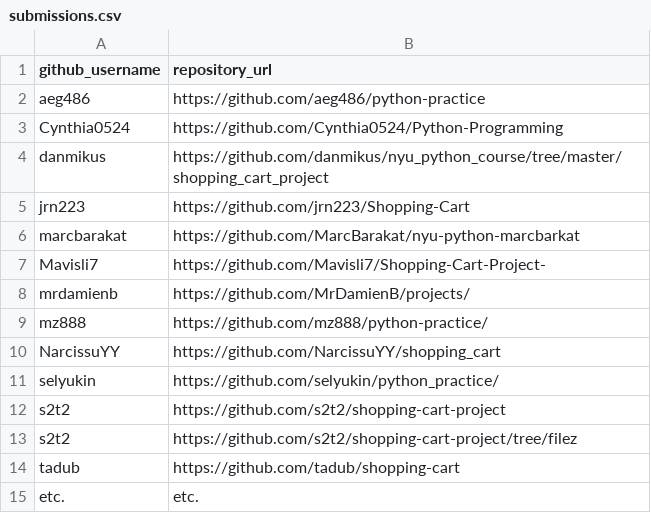
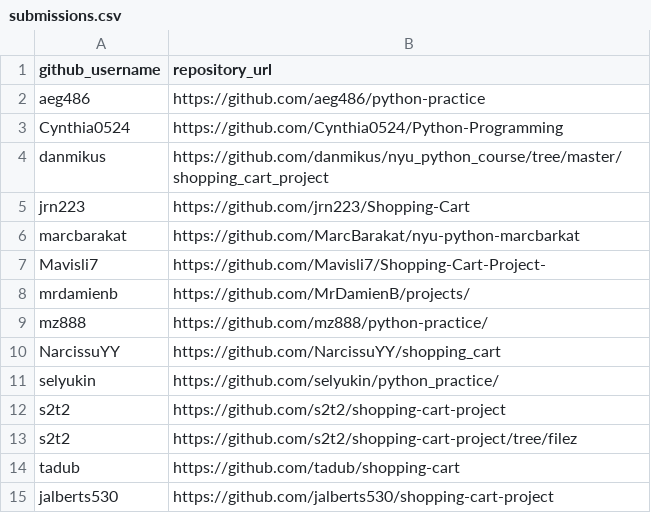
Before and after one commit to prof-rossetti/nyu-info-2335-201706, a CSV file: projects/shopping-cart/submissions.csv, drawn as a sheet; removed rows and columns are numbered as before the commit, all else as after; the diff names each change by its address in the sheet, - before the commit and + after, or states it on an @@ line.

Commit message:
Shoppint Cart Project Submission

```diff
--- a/projects/shopping-cart/submissions.csv
+++ b/projects/shopping-cart/submissions.csv
-row 15: etc. | etc.
+row 15: jalberts530 | https://github.com/jalberts530/shopping-cart-project
```
